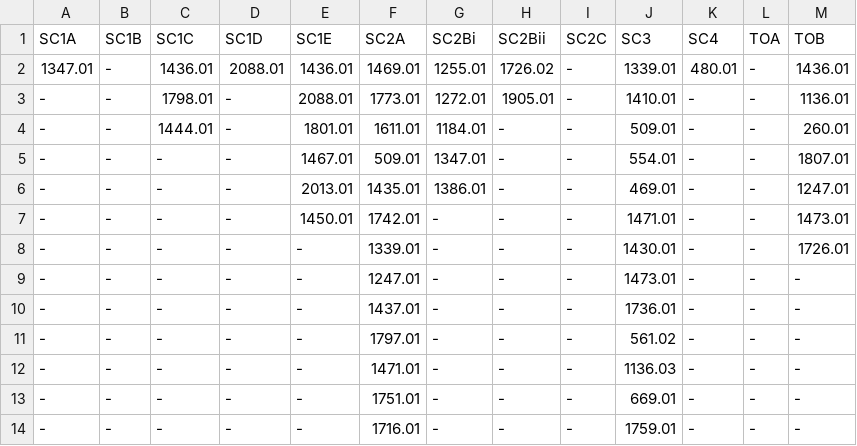
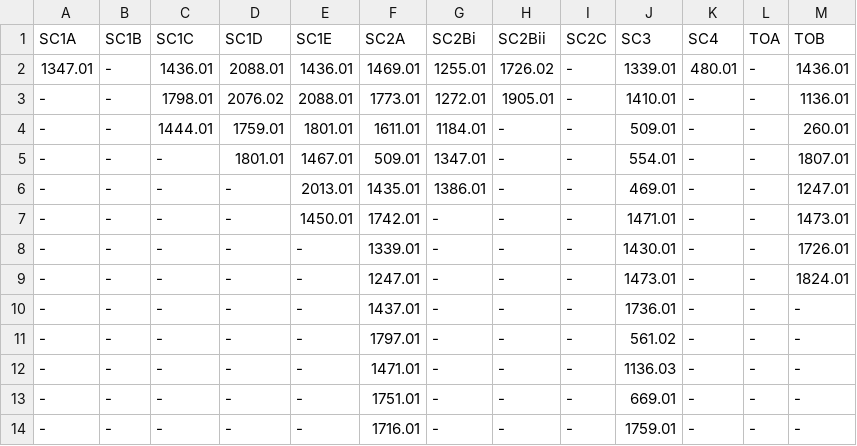
Before and after one commit to ashleychontos/sort-a-survey, a CSV file: info/high_priority.csv, drawn as a sheet; only a part is shown.

```diff
--- a/info/high_priority.csv
+++ b/info/high_priority.csv
@@ -2,5 +2,5 @@ SC1A,SC1B,SC1C,SC1D,SC1E,SC2A,SC2Bi,SC2Bii,SC2C,SC3,SC4,TOA,TOB
 1347.01,-,1436.01,2088.01,1436.01,1469.01,1255.01,1726.02,-,1339.01,480.01,-,1436.01
--,-,1798.01,-,2088.01,1773.01,1272.01,1905.01,-,1410.01,-,-,1136.01
--,-,1444.01,-,1801.01,1611.01,1184.01,-,-,509.01,-,-,260.01
--,-,-,-,1467.01,509.01,1347.01,-,-,554.01,-,-,1807.01
+-,-,1798.01,2076.02,2088.01,1773.01,1272.01,1905.01,-,1410.01,-,-,1136.01
+-,-,1444.01,1759.01,1801.01,1611.01,1184.01,-,-,509.01,-,-,260.01
+-,-,-,1801.01,1467.01,509.01,1347.01,-,-,554.01,-,-,1807.01
 -,-,-,-,2013.01,1435.01,1386.01,-,-,469.01,-,-,1247.01
@@ -8,3 +8,3 @@ SC1A,SC1B,SC1C,SC1D,SC1E,SC2A,SC2Bi,SC2Bii,SC2C,SC3,SC4,TOA,TOB
 -,-,-,-,-,1339.01,-,-,-,1430.01,-,-,1726.01
--,-,-,-,-,1247.01,-,-,-,1473.01,-,-,-
+-,-,-,-,-,1247.01,-,-,-,1473.01,-,-,1824.01
 -,-,-,-,-,1437.01,-,-,-,1736.01,-,-,-
```
Also changed, not shown: info/no_no.csv, 11 other files.
